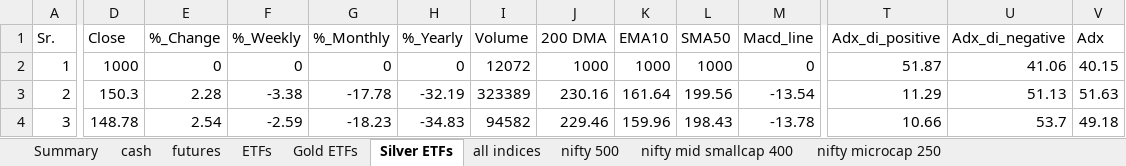
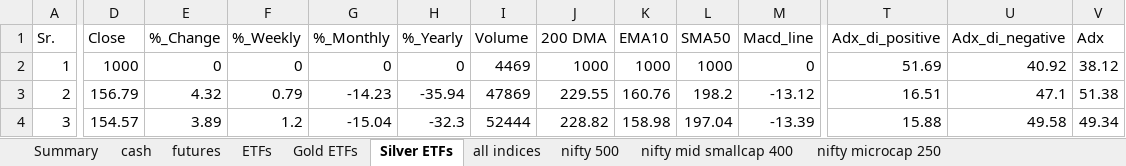
Before and after one commit to mohilsanghavi/Tlive, an Excel workbook: data/Chartink_Groups_2026-11-27.xlsx, sheet Silver ETFs, drawn as a sheet; only a part is shown, gaps mark what is left out; values as stored, in another font and other column widths than the file's, no borders; the diff covers the shown part only; the diff names each change by its address in the sheet, - before the commit and + after, or states it on an @@ line.

```diff
--- a/data/Chartink_Groups_2026-11-27.xlsx (sheet Silver ETFs)
+++ b/data/Chartink_Groups_2026-11-27.xlsx (sheet Silver ETFs)
-I2 (Volume): 12072
+I2 (Volume): 4469
-T2 (Adx_di_positive): 51.87
+T2 (Adx_di_positive): 51.69
-U2 (Adx_di_negative): 41.06
+U2 (Adx_di_negative): 40.92
-V2 (Adx): 40.15
+V2 (Adx): 38.12
-D3 (Close): 150.3
+D3 (Close): 156.79
-E3 (%_Change): 2.28
+E3 (%_Change): 4.32
-F3 (%_Weekly): -3.38
+F3 (%_Weekly): 0.79
-G3 (%_Monthly): -17.78
+G3 (%_Monthly): -14.23
-H3 (%_Yearly): -32.19
+H3 (%_Yearly): -35.94
-I3 (Volume): 323389
+I3 (Volume): 47869
-J3 (200 DMA): 230.16
+J3 (200 DMA): 229.55
-K3 (EMA10): 161.64
+K3 (EMA10): 160.76
-L3 (SMA50): 199.56
+L3 (SMA50): 198.2
-M3 (Macd_line): -13.54
+M3 (Macd_line): -13.12
-T3 (Adx_di_positive): 11.29
+T3 (Adx_di_positive): 16.51
-U3 (Adx_di_negative): 51.13
+U3 (Adx_di_negative): 47.1
-V3 (Adx): 51.63
+V3 (Adx): 51.38
-D4 (Close): 148.78
+D4 (Close): 154.57
-E4 (%_Change): 2.54
+E4 (%_Change): 3.89
-F4 (%_Weekly): -2.59
+F4 (%_Weekly): 1.2
-G4 (%_Monthly): -18.23
+G4 (%_Monthly): -15.04
-H4 (%_Yearly): -34.83
+H4 (%_Yearly): -32.3
-I4 (Volume): 94582
+I4 (Volume): 52444
-J4 (200 DMA): 229.46
+J4 (200 DMA): 228.82
-K4 (EMA10): 159.96
+K4 (EMA10): 158.98
-L4 (SMA50): 198.43
+L4 (SMA50): 197.04
-M4 (Macd_line): -13.78
+M4 (Macd_line): -13.39
-T4 (Adx_di_positive): 10.66
+T4 (Adx_di_positive): 15.88
-U4 (Adx_di_negative): 53.7
+U4 (Adx_di_negative): 49.58
-V4 (Adx): 49.18
+V4 (Adx): 49.34
```
Also changed, not shown: 229 edited cells elsewhere in this sheet, sheet cash, sheet nifty 500, sheet nifty mid smallcap 400, sheet ETFs, sheet nifty microcap 250, sheet futures, 3 more sheets, 1 other file.
